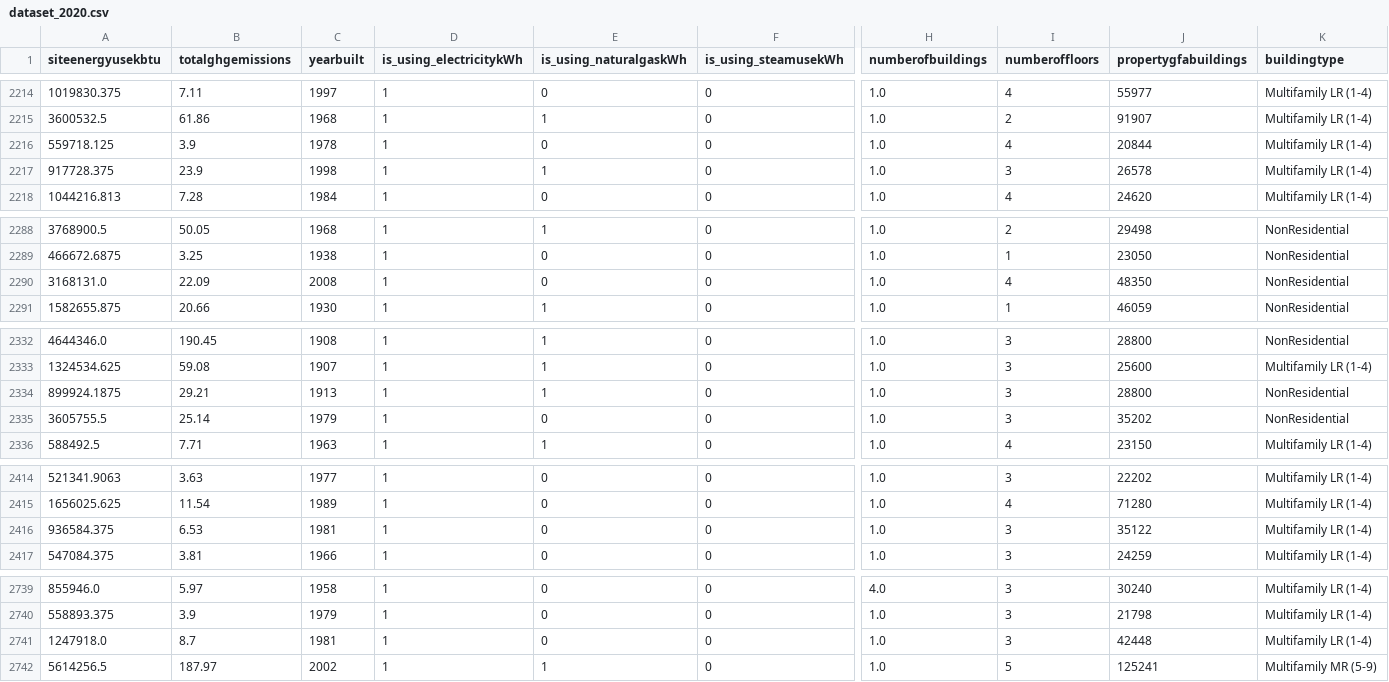
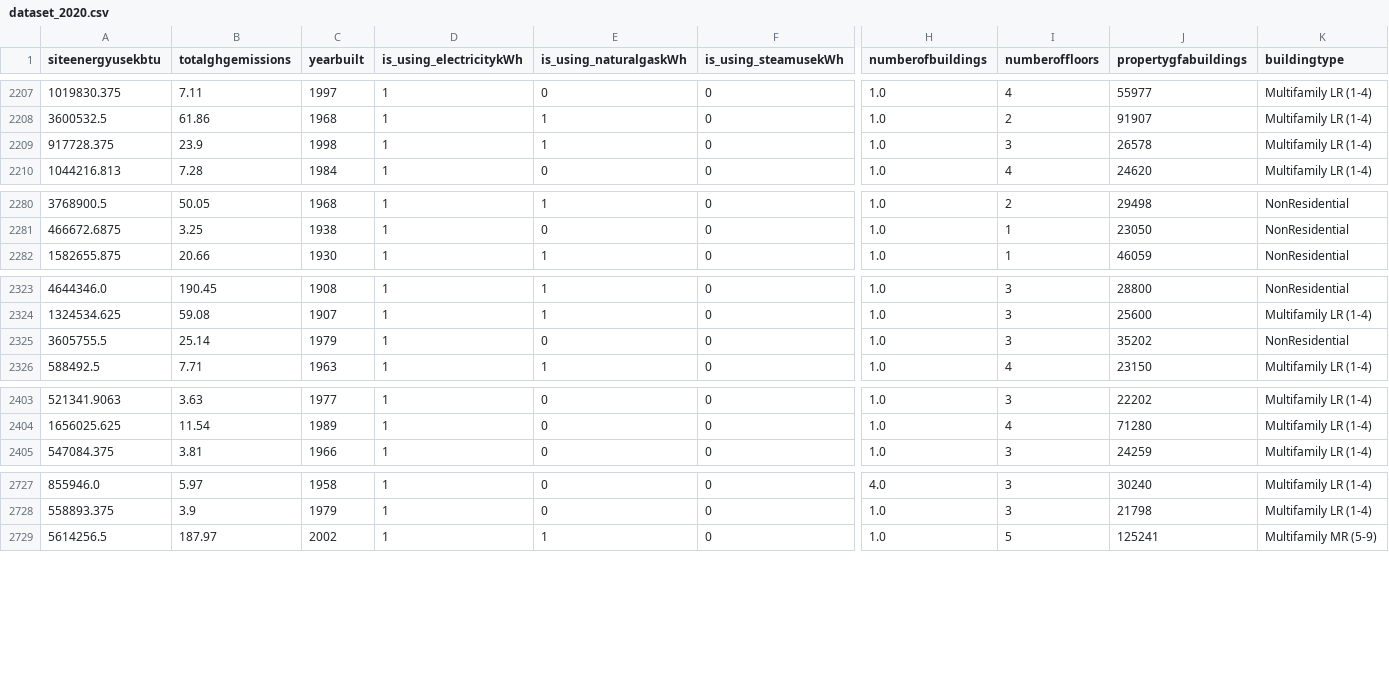
Before and after one commit to data-IA-2022/CO2_Mlflow_Maud_Tarik, a CSV file: data/dataset_2020.csv, drawn as a sheet; only a part is shown, gaps mark what is left out; rows hold the shown columns only; the diff covers the shown part only; the diff names each change by its address in the sheet, - before the commit and + after, or states it on an @@ line.

```diff
--- a/data/dataset_2020.csv
+++ b/data/dataset_2020.csv
-row 2216: 559718.125 | 3.9 | 1978 | 1 | 0 | 0 | 1.0 | 4 | 20844 | Multifamily LR (1-4)
-row 2290: 3168131.0 | 22.09 | 2008 | 1 | 0 | 0 | 1.0 | 4 | 48350 | NonResidential
-row 2334: 899924.1875 | 29.21 | 1913 | 1 | 1 | 0 | 1.0 | 3 | 28800 | NonResidential
-row 2416: 936584.375 | 6.53 | 1981 | 1 | 0 | 0 | 1.0 | 3 | 35122 | Multifamily LR (1-4)
-row 2741: 1247918.0 | 8.7 | 1981 | 1 | 0 | 0 | 1.0 | 3 | 42448 | Multifamily LR (1-4)
```
Also changed, not shown: 10 removed rows elsewhere in this file.
